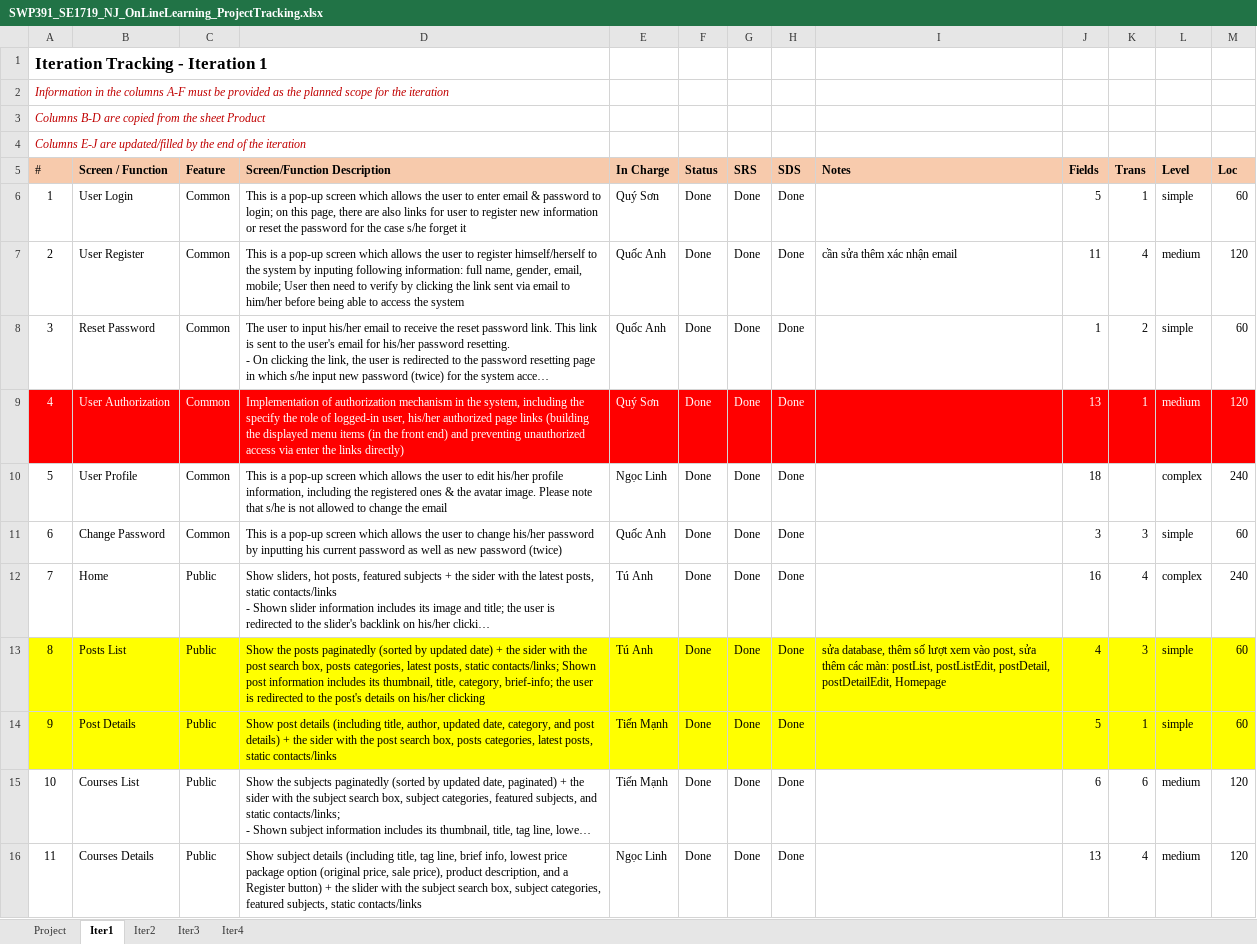
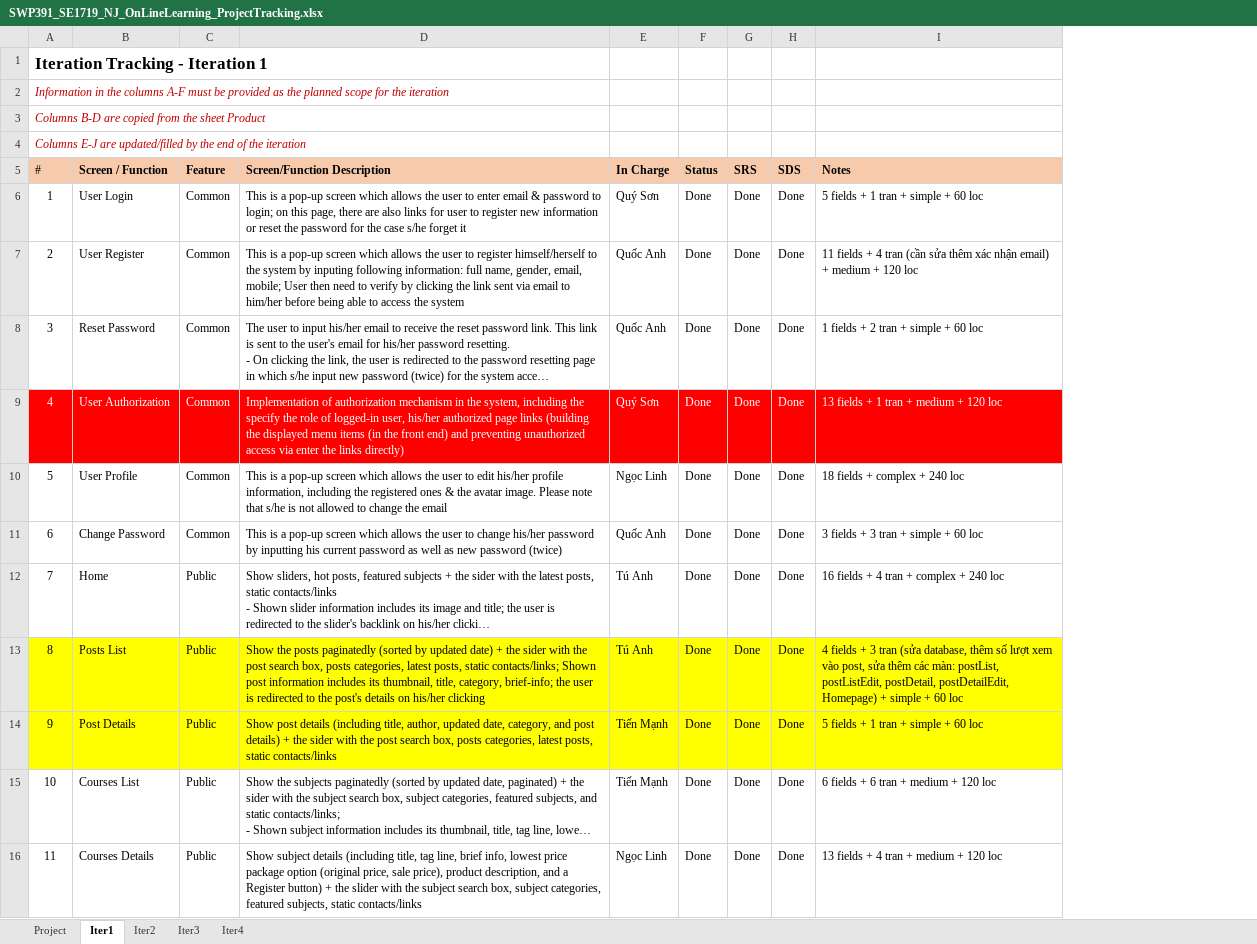
Before and after one commit to manhpthe170244/SWP391-Group4-OnlineLearningSystem, an Excel workbook: SWP/Week9/Docs/SWP391_SE1719_NJ_OnLineLearning_ProjectTracking.xlsx, sheet Iter1, drawn as a sheet; long unchanged cells end in …; values as stored, in another font and other column widths than the file's, no borders; the diff names each change by its address in the sheet, - before the commit and + after, or states it on an @@ line.

```diff
--- a/SWP/Week9/Docs/SWP391_SE1719_NJ_OnLineLearning_ProjectTracking.xlsx (sheet Iter1)
+++ b/SWP/Week9/Docs/SWP391_SE1719_NJ_OnLineLearning_ProjectTracking.xlsx (sheet Iter1)
-column J (Fields), rows 6-16: 5 | 11 | 1 | 13 | 18 | 3 | 16 | 4 | 5 | 6 | 13
-column K (Trans), rows 6-16: 1 | 4 | 2 | 1 |  | 3 | 4 | 3 | 1 | 6 | 4
-column L (Level), rows 6-16: simple | medium | simple | medium | complex | simple | complex | simple | simple | medium | medium
-column M (Loc), rows 6-16: 60 | 120 | 60 | 120 | 240 | 60 | 240 | 60 | 60 | 120 | 120
-I6 (Notes): (empty)
+I6 (Notes): 5 fields + 1 tran + simple + 60 loc
-I7 (Notes): cần sửa thêm xác nhận email
+I7 (Notes): 11 fields + 4 tran (cần sửa thêm xác nhận email) + medium + 120 loc
-I8 (Notes): (empty)
+I8 (Notes): 1 fields + 2 tran + simple + 60 loc
-I9 (Notes): (empty)
+I9 (Notes): 13 fields + 1 tran + medium + 120 loc
-I10 (Notes): (empty)
+I10 (Notes): 18 fields + complex + 240 loc
-I11 (Notes): (empty)
+I11 (Notes): 3 fields + 3 tran + simple + 60 loc
-I12 (Notes): (empty)
+I12 (Notes): 16 fields + 4 tran + complex + 240 loc
-I13 (Notes): sửa database, thêm số lượt xem vào post, sửa thêm các màn: postList, postListEdit, postDetail, postDetailEdit, Homepage
+I13 (Notes): 4 fields + 3 tran (sửa database, thêm số lượt xem vào post, sửa thêm các màn: postList, postListEdit, postDetail, postDetailEdit, Homepage) + simple + 60 loc
-I14 (Notes): (empty)
+I14 (Notes): 5 fields + 1 tran + simple + 60 loc
-I15 (Notes): (empty)
+I15 (Notes): 6 fields + 6 tran + medium + 120 loc
-I16 (Notes): (empty)
+I16 (Notes): 13 fields + 4 tran + medium + 120 loc
```
Also changed, not shown: sheet Iter3, sheet Iter2, sheet Iter4, formulas that keep their value, 7 other files.
